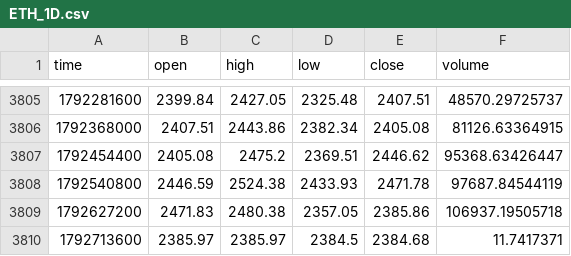
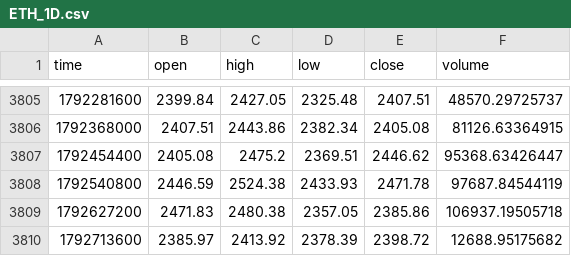
Before and after one commit to jaredbausch-ai/ctzb-data, a CSV file: data/ETH_1D.csv, drawn as a sheet; only a part is shown, gaps mark what is left out.

```diff
--- a/data/ETH_1D.csv
+++ b/data/ETH_1D.csv
@@ -3809,2 +3809,2 @@ time,open,high,low,close,volume
 1792627200,2471.83,2480.38,2357.05,2385.86,106937.19505718
-1792713600,2385.97,2385.97,2384.5,2384.68,11.7417371
+1792713600,2385.97,2413.92,2378.39,2398.72,12688.95175682
```
Also changed, not shown: data/BTC_12H.csv, data/ETH_4H.csv, 16 other files.
